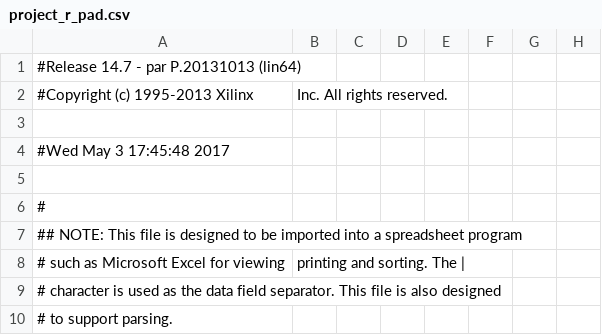
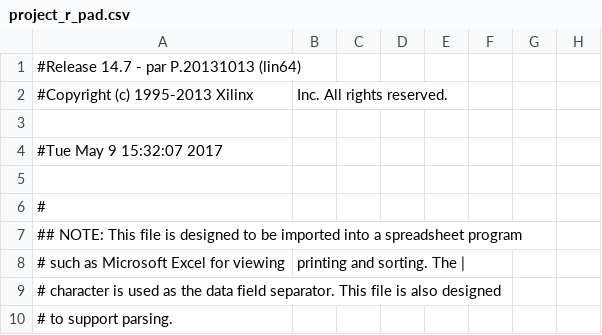
Before and after one commit to Lexuil/LVDS2, a CSV file: build/project_r_pad.csv, drawn as a sheet; only a part is shown; the diff names each change by its address in the sheet, - before the commit and + after, or states it on an @@ line.

```diff
--- a/build/project_r_pad.csv
+++ b/build/project_r_pad.csv
-A4: #Wed May 3 17:45:48 2017
+A4: #Tue May 9 15:32:07 2017
```
Also changed, not shown: 48 other files.
